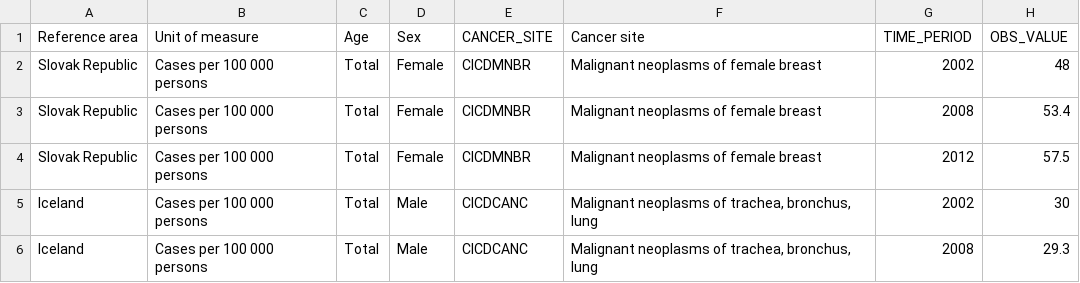
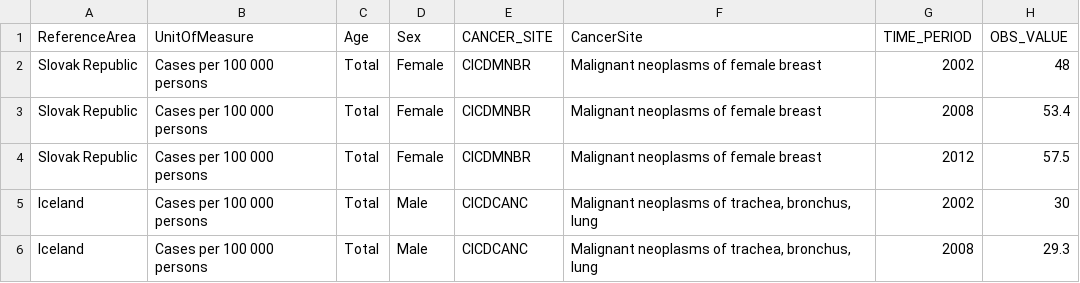
Before and after one commit to Vetulus949/COS30045_GroupProj, a CSV file: Data/Clean_Cancer.csv, drawn as a sheet; only a part is shown.

```diff
--- a/Data/Clean_Cancer.csv
+++ b/Data/Clean_Cancer.csv
@@ -1,2 +1,2 @@
-Reference area,Unit of measure,Age,Sex,CANCER_SITE,Cancer site,TIME_PERIOD,OBS_VALUE
+ReferenceArea,UnitOfMeasure,Age,Sex,CANCER_SITE,CancerSite,TIME_PERIOD,OBS_VALUE
 Slovak Republic,Cases per 100 000 persons,Total,Female,CICDMNBR,Malignant neoplasms of female breast,2002,48
```
Also changed, not shown: Data/Clean_Tobacco.csv, Data/DS_Tobacco.csv, 3 other files.
